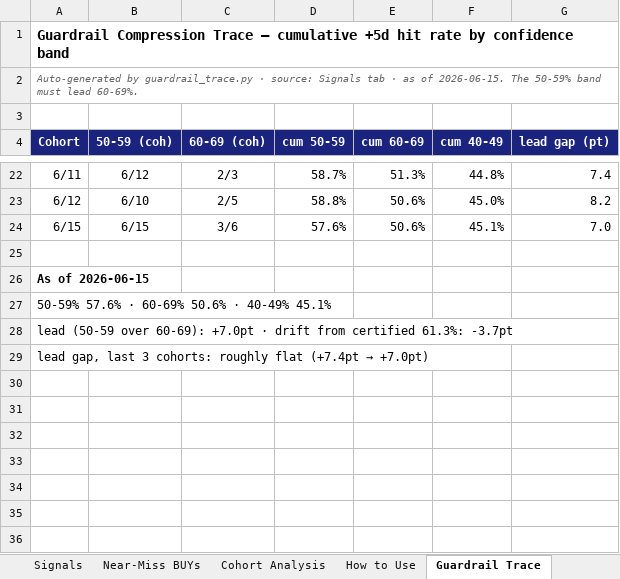
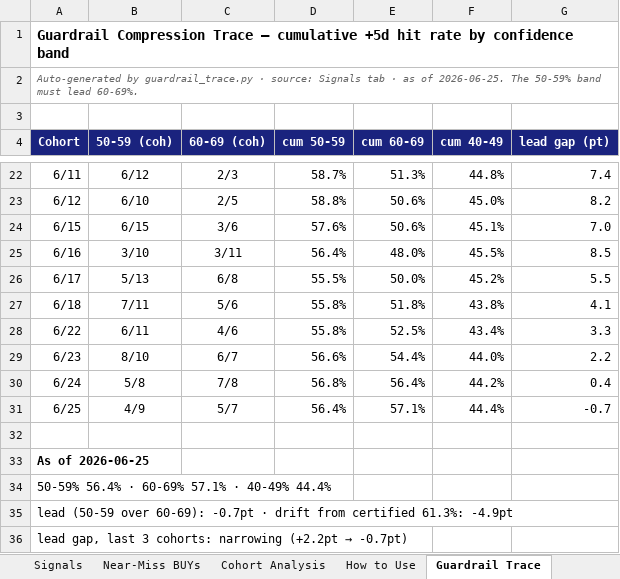
Before and after one commit to Superb-Swift/claude-equity-bot, an Excel workbook: tracker_with_registry.xlsx, sheet Guardrail Trace, drawn as a sheet; only a part is shown, gaps mark what is left out; values as stored, in another font and other column widths than the file's, no borders; charts and pictures not drawn; addresses are those after the commit; the diff names each change by its address in the sheet, - before the commit and + after, or states it on an @@ line.

Commit message:
Phase 3-A closed 2026-07-06: archive era docs, retire descoped harnesses
H1 verdict (b) locked; H3/H2 descoped; Q1-R parked (T1-T3); guardrail suspended as decision input. Kept WS0 monitors: guardrail_trace, h1_lag_trace, h4_dq_threshold. Reorg: docs/Archived, Retired/, prompts/. Adds closeout memo, 3-B kickoff + session manifest, final regime stratification.

```diff
--- a/tracker_with_registry.xlsx (sheet Guardrail Trace)
+++ b/tracker_with_registry.xlsx (sheet Guardrail Trace)
-A2 (Cohort): …as of 2026-06-15. The 50-59%…
+A2 (Cohort): …as of 2026-06-25. The 50-59%…
+row 25: 6/16 | 3/10 | 3/11 | 56.4% | 48.0% | 45.5% | 8.5
+row 26: 6/17 | 5/13 | 6/8 | 55.5% | 50.0% | 45.2% | 5.5
+row 27: 6/18 | 7/11 | 5/6 | 55.8% | 51.8% | 43.8% | 4.1
+row 28: 6/22 | 6/11 | 4/6 | 55.8% | 52.5% | 43.4% | 3.3
+row 29: 6/23 | 8/10 | 6/7 | 56.6% | 54.4% | 44.0% | 2.2
+row 30: 6/24 | 5/8 | 7/8 | 56.8% | 56.4% | 44.2% | 0.4
+row 31: 6/25 | 4/9 | 5/7 | 56.4% | 57.1% | 44.4% | -0.7
-A33 (Cohort): As of 2026-06-15
+A33 (Cohort): As of 2026-06-25
-A34 (Cohort): 50-59% 57.6% · 60-69% 50.6% · 40-49% 45.1%
+A34 (Cohort): 50-59% 56.4% · 60-69% 57.1% · 40-49% 44.4%
-A35 (Cohort): …over 60-69): +7.0pt · drift from certified 61.3%: -3.7pt
+A35 (Cohort): …over 60-69): -0.7pt · drift from certified 61.3%: -4.9pt
@@ A36 (Cohort): …3 cohorts: roughly flat (+7.4pt → +7.0pt) → …3 cohorts: narrowing (+2.2pt → -0.7pt) @@
```
Also changed, not shown: sheet Signals, sheet Cohort Analysis, sheet Near-Miss BUYs, sheet Dashboard, other sheet tabs, charts or pictures, 26 other files.
